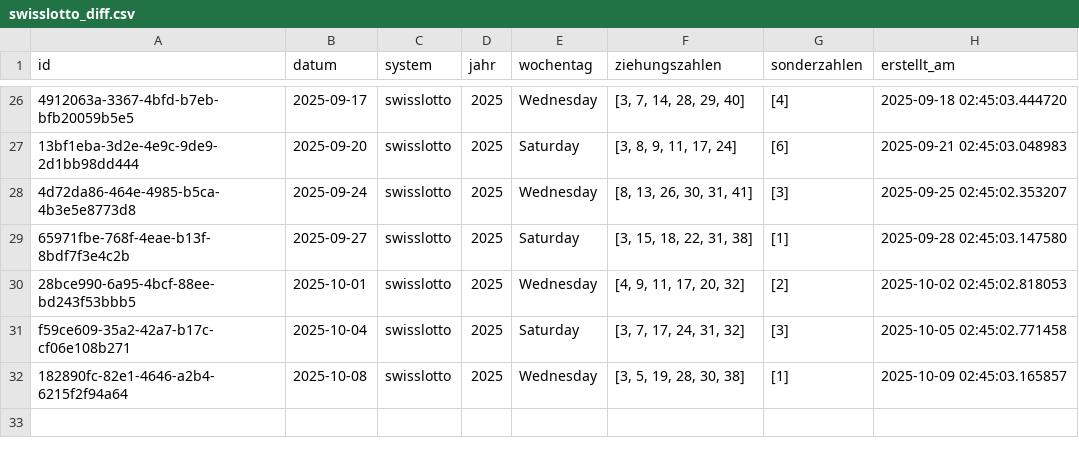
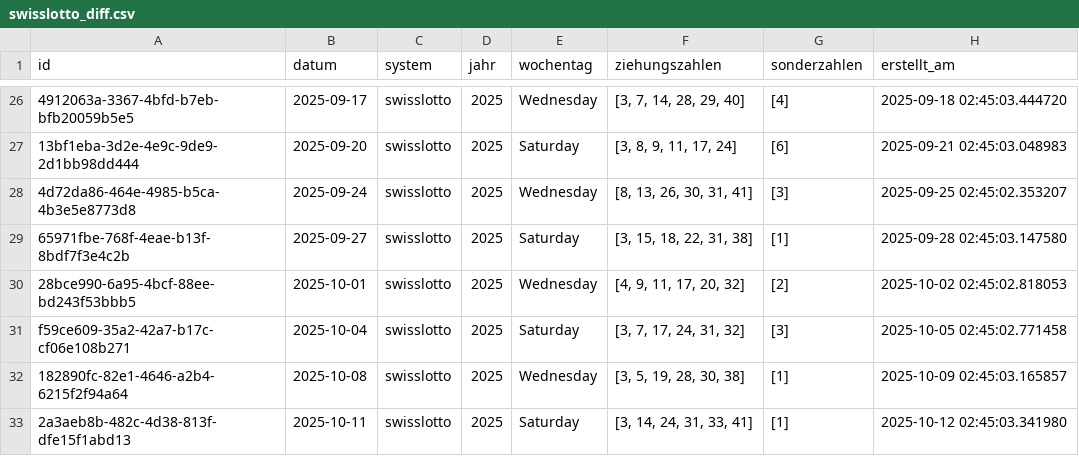
Before and after one commit to braamane/lotto, a CSV file: swisslotto_diff.csv, drawn as a sheet; only a part is shown, gaps mark what is left out.

Commit message:
📤 Auto-Upload: neue Ziehungen für swisslotto

```diff
--- a/swisslotto_diff.csv
+++ b/swisslotto_diff.csv
@@ -32 +32,2 @@ f59ce609-35a2-42a7-b17c-cf06e108b271,2025-10-04,swisslotto,2025,Saturday,"[3, 7,
 182890fc-82e1-4646-a2b4-6215f2f94a64,2025-10-08,swisslotto,2025,Wednesday,"[3, 5, 19, 28, 30, 38]",[1],2025-10-09 02:45:03.165857
+2a3aeb8b-482c-4d38-813f-dfe15f1abd13,2025-10-11,swisslotto,2025,Saturday,"[3, 14, 24, 31, 33, 41]",[1],2025-10-12 02:45:03.341980
```
